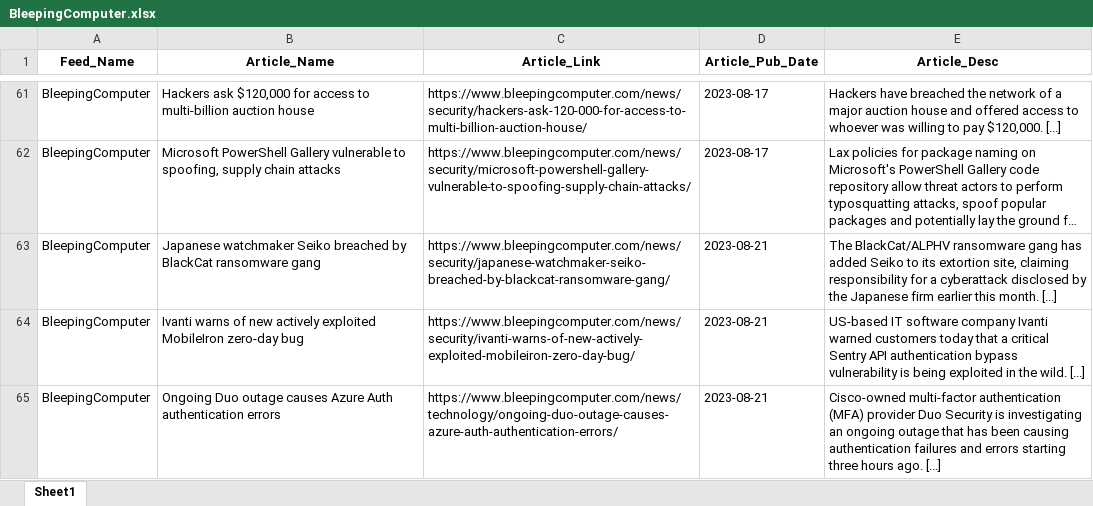
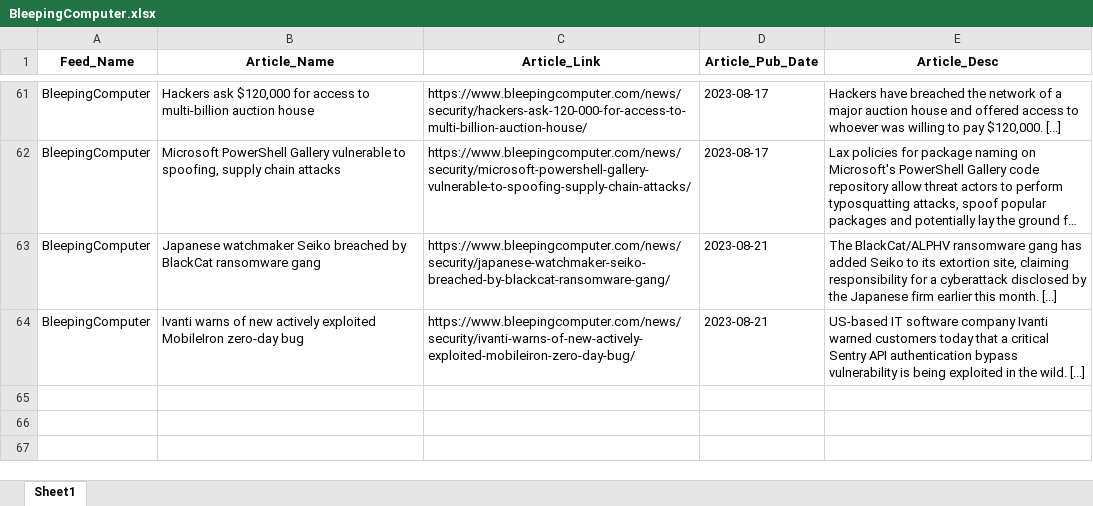
Before and after one commit to jjheals/py-rss-feeds, an Excel workbook: testing/BleepingComputer/BleepingComputer.xlsx, sheet Sheet1, drawn as a sheet; only a part is shown, gaps mark what is left out; long unchanged cells end in …; values as stored, in another font and other column widths than the file's, no borders; the diff names each change by its address in the sheet, - before the commit and + after, or states it on an @@ line.

```diff
--- a/testing/BleepingComputer/BleepingComputer.xlsx (sheet Sheet1)
+++ b/testing/BleepingComputer/BleepingComputer.xlsx (sheet Sheet1)
-row 65: BleepingComputer | Ongoing Duo outage causes Azure Auth authentication errors | https://www.bleepingcomputer.com/news/technology/ongoing-duo-outage-causes-azure-auth-authentication-errors/ | 2023-08-21 | Cisco-owned multi-factor authentication (MFA) provider Duo Security is investigating an ongoing outage that has been causing authentication failures and errors starting three hours ago. [...]
```
Also changed, not shown: testing/BleepingComputer/BleepingComputer-articleTags.xlsx, testing/censys/Censys_Director_Blog-articleTags.xlsx, 17 other files.
